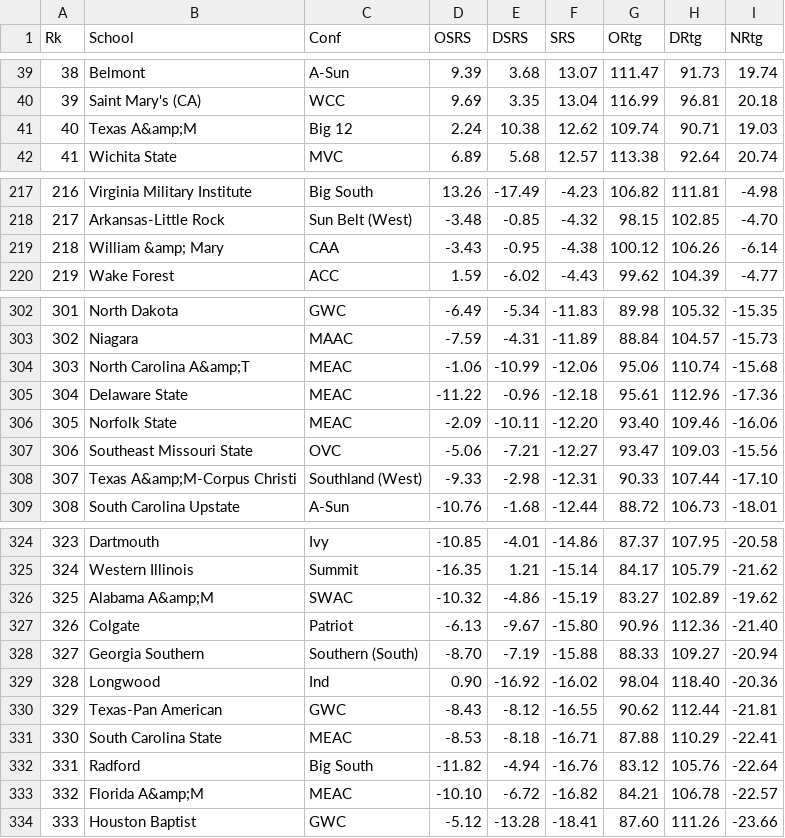
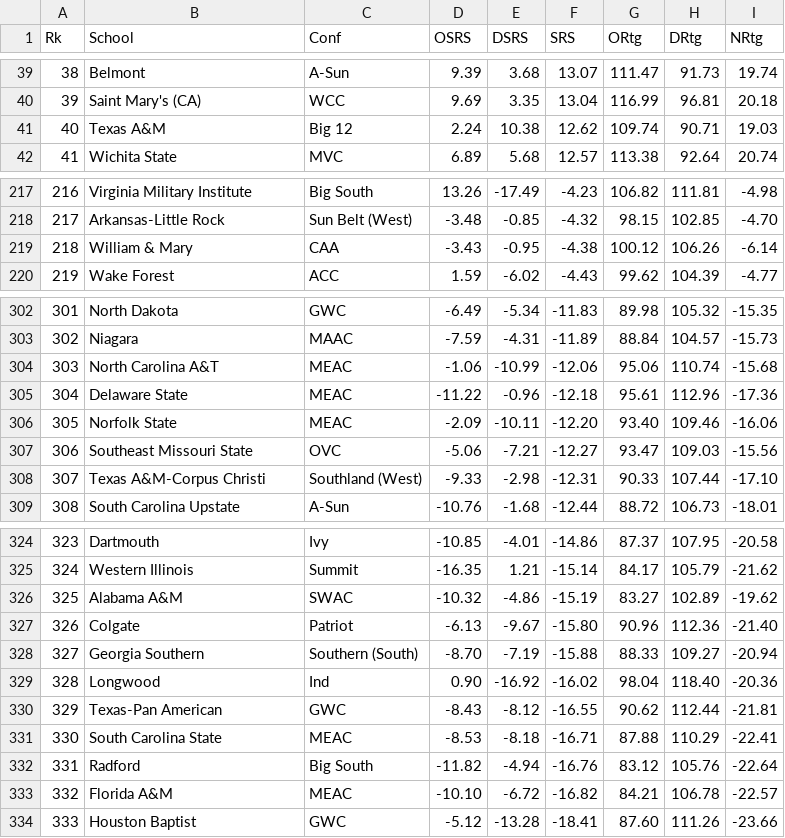
Before and after one commit to codebender/kaggle-march-machine-learning-mania-2015, a CSV file: Data/cbb_seasons_2011_ratings.csv, drawn as a sheet; only a part is shown, gaps mark what is left out.

Commit message:
&amp; -> &

```diff
--- a/Data/cbb_seasons_2011_ratings.csv
+++ b/Data/cbb_seasons_2011_ratings.csv
@@ -40,3 +40,3 @@ Rk,School,Conf,OSRS,DSRS,SRS,ORtg,DRtg,NRtg
 39,Saint Mary's (CA),WCC,9.69,3.35,13.04,116.99,96.81,20.18
-40,Texas A&amp;M,Big 12,2.24,10.38,12.62,109.74,90.71,19.03
+40,Texas A&M,Big 12,2.24,10.38,12.62,109.74,90.71,19.03
 41,Wichita State,MVC,6.89,5.68,12.57,113.38,92.64,20.74
@@ -218,3 +218,3 @@ Rk,School,Conf,OSRS,DSRS,SRS,ORtg,DRtg,NRtg
 217,Arkansas-Little Rock,Sun Belt (West),-3.48,-0.85,-4.32,98.15,102.85,-4.70
-218,William &amp; Mary,CAA,-3.43,-0.95,-4.38,100.12,106.26,-6.14
+218,William & Mary,CAA,-3.43,-0.95,-4.38,100.12,106.26,-6.14
 219,Wake Forest,ACC,1.59,-6.02,-4.43,99.62,104.39,-4.77
@@ -303,3 +303,3 @@ Rk,School,Conf,OSRS,DSRS,SRS,ORtg,DRtg,NRtg
 302,Niagara,MAAC,-7.59,-4.31,-11.89,88.84,104.57,-15.73
-303,North Carolina A&amp;T,MEAC,-1.06,-10.99,-12.06,95.06,110.74,-15.68
+303,North Carolina A&T,MEAC,-1.06,-10.99,-12.06,95.06,110.74,-15.68
 304,Delaware State,MEAC,-11.22,-0.96,-12.18,95.61,112.96,-17.36
@@ -307,3 +307,3 @@ Rk,School,Conf,OSRS,DSRS,SRS,ORtg,DRtg,NRtg
 306,Southeast Missouri State,OVC,-5.06,-7.21,-12.27,93.47,109.03,-15.56
-307,Texas A&amp;M-Corpus Christi,Southland (West),-9.33,-2.98,-12.31,90.33,107.44,-17.10
+307,Texas A&M-Corpus Christi,Southland (West),-9.33,-2.98,-12.31,90.33,107.44,-17.10
 308,South Carolina Upstate,A-Sun,-10.76,-1.68,-12.44,88.72,106.73,-18.01
@@ -325,3 +325,3 @@ Rk,School,Conf,OSRS,DSRS,SRS,ORtg,DRtg,NRtg
 324,Western Illinois,Summit,-16.35,1.21,-15.14,84.17,105.79,-21.62
-325,Alabama A&amp;M,SWAC,-10.32,-4.86,-15.19,83.27,102.89,-19.62
+325,Alabama A&M,SWAC,-10.32,-4.86,-15.19,83.27,102.89,-19.62
 326,Colgate,Patriot,-6.13,-9.67,-15.80,90.96,112.36,-21.40
@@ -332,3 +332,3 @@ Rk,School,Conf,OSRS,DSRS,SRS,ORtg,DRtg,NRtg
 331,Radford,Big South,-11.82,-4.94,-16.76,83.12,105.76,-22.64
-332,Florida A&amp;M,MEAC,-10.10,-6.72,-16.82,84.21,106.78,-22.57
+332,Florida A&M,MEAC,-10.10,-6.72,-16.82,84.21,106.78,-22.57
 333,Houston Baptist,GWC,-5.12,-13.28,-18.41,87.60,111.26,-23.66
```
